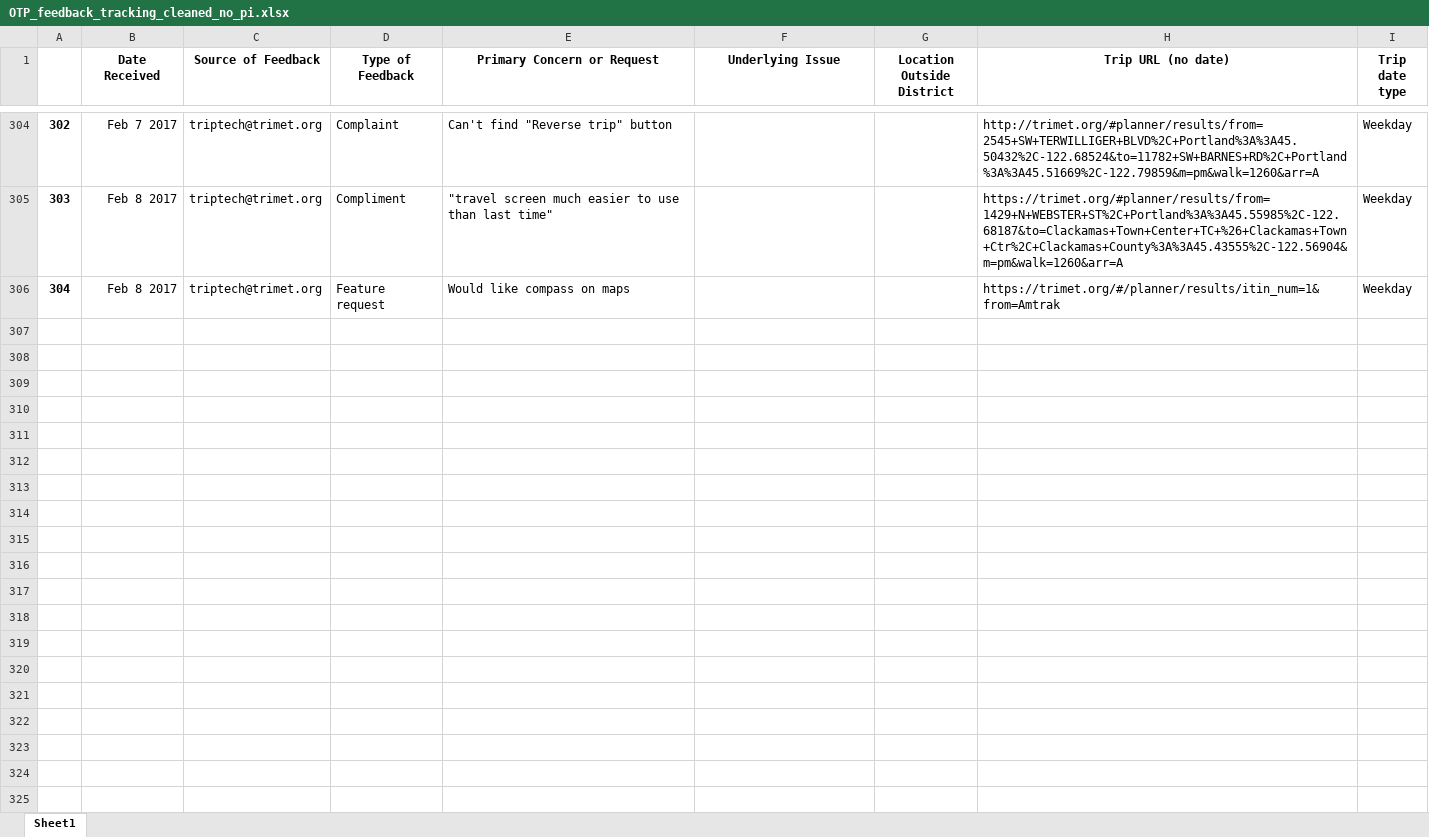
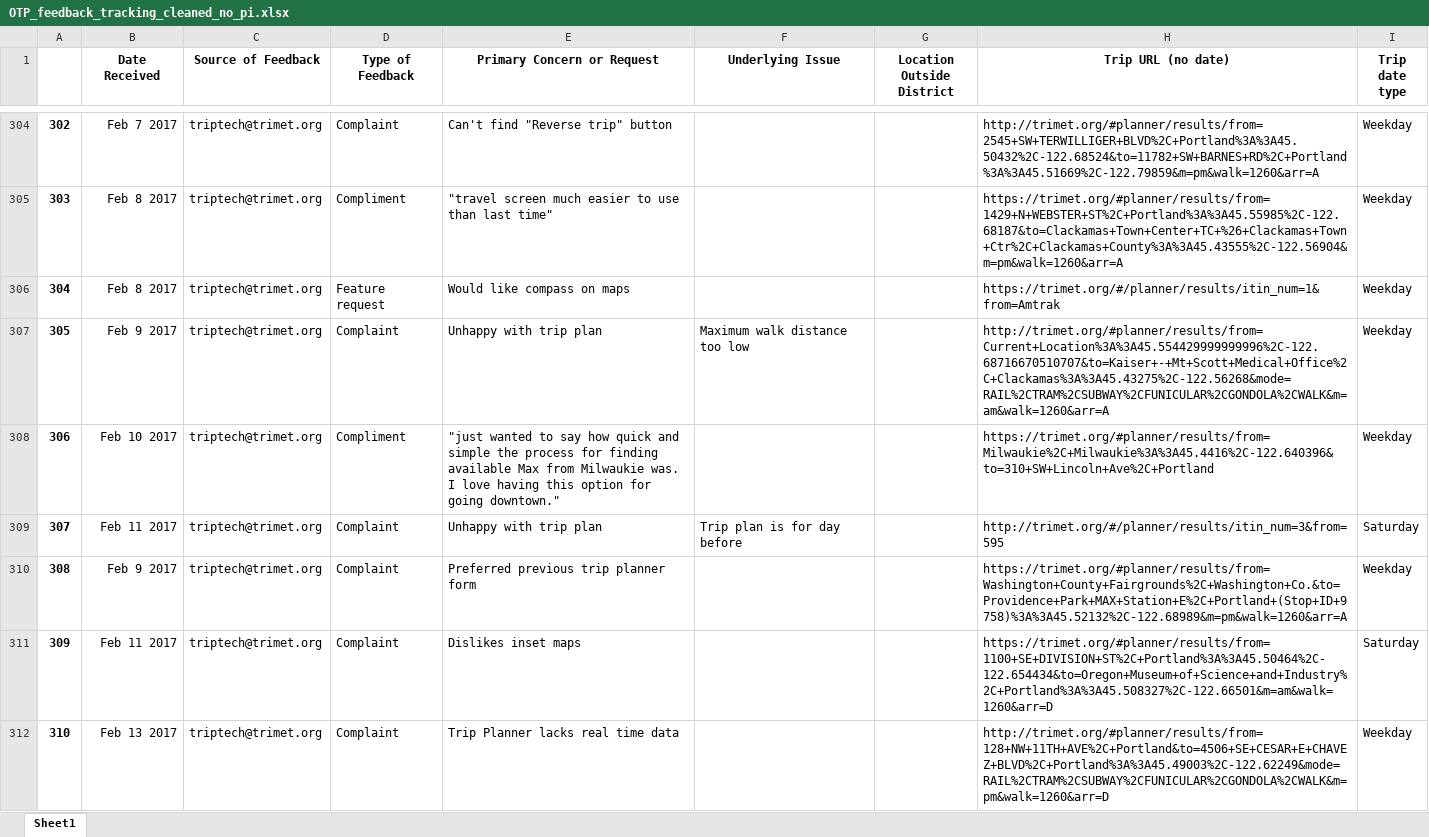
Before and after one commit to ttlin1/MOD_Dashboard, an Excel workbook: xlsx/OTP_feedback_tracking_cleaned_no_pi.xlsx, sheet Sheet1, drawn as a sheet; only a part is shown, gaps mark what is left out; values as stored, in another font and other column widths than the file's, no borders; the diff covers the shown part only; the diff names each change by its address in the sheet, - before the commit and + after, or states it on an @@ line.

```diff
--- a/xlsx/OTP_feedback_tracking_cleaned_no_pi.xlsx (sheet Sheet1)
+++ b/xlsx/OTP_feedback_tracking_cleaned_no_pi.xlsx (sheet Sheet1)
+row 307: 305 | Feb 9 2017 | triptech@trimet.org | Complaint | Unhappy with trip plan | Maximum walk distance too low |  | http://trimet.org/#planner/results/from=Current+Location%3A%3A45.554429999999996%2C-122.68716670510707&to=Kaiser+-+Mt+Scott+Medical+Office%2C+Clackamas%3A%3A45.43275%2C-122.56268&mode=RAIL%2CTRAM%2CSUBWAY%2CFUNICULAR%2CGONDOLA%2CWALK&m=am&walk=1260&arr=A | Weekday
+row 308: 306 | Feb 10 2017 | triptech@trimet.org | Compliment | "just wanted to say how quick and simple the process for finding available Max from Milwaukie was. I love having this option for going downtown." |  |  | https://trimet.org/#planner/results/from=Milwaukie%2C+Milwaukie%3A%3A45.4416%2C-122.640396&to=310+SW+Lincoln+Ave%2C+Portland | Weekday
+row 309: 307 | Feb 11 2017 | triptech@trimet.org | Complaint | Unhappy with trip plan | Trip plan is for day before |  | http://trimet.org/#/planner/results/itin_num=3&from=595 | Saturday
+row 310: 308 | Feb 9 2017 | triptech@trimet.org | Complaint | Preferred previous trip planner form |  |  | https://trimet.org/#planner/results/from=Washington+County+Fairgrounds%2C+Washington+Co.&to=Providence+Park+MAX+Station+E%2C+Portland+(Stop+ID+9758)%3A%3A45.52132%2C-122.68989&m=pm&walk=1260&arr=A | Weekday
+row 311: 309 | Feb 11 2017 | triptech@trimet.org | Complaint | Dislikes inset maps |  |  | https://trimet.org/#planner/results/from=1100+SE+DIVISION+ST%2C+Portland%3A%3A45.50464%2C-122.654434&to=Oregon+Museum+of+Science+and+Industry%2C+Portland%3A%3A45.508327%2C-122.66501&m=am&walk=1260&arr=D | Saturday
+row 312: 310 | Feb 13 2017 | triptech@trimet.org | Complaint | Trip Planner lacks real time data |  |  | http://trimet.org/#planner/results/from=128+NW+11TH+AVE%2C+Portland&to=4506+SE+CESAR+E+CHAVEZ+BLVD%2C+Portland%3A%3A45.49003%2C-122.62249&mode=RAIL%2CTRAM%2CSUBWAY%2CFUNICULAR%2CGONDOLA%2CWALK&m=pm&walk=1260&arr=D | Weekday
```
Also changed, not shown: 16 added rows elsewhere in this sheet, 6 other files.
